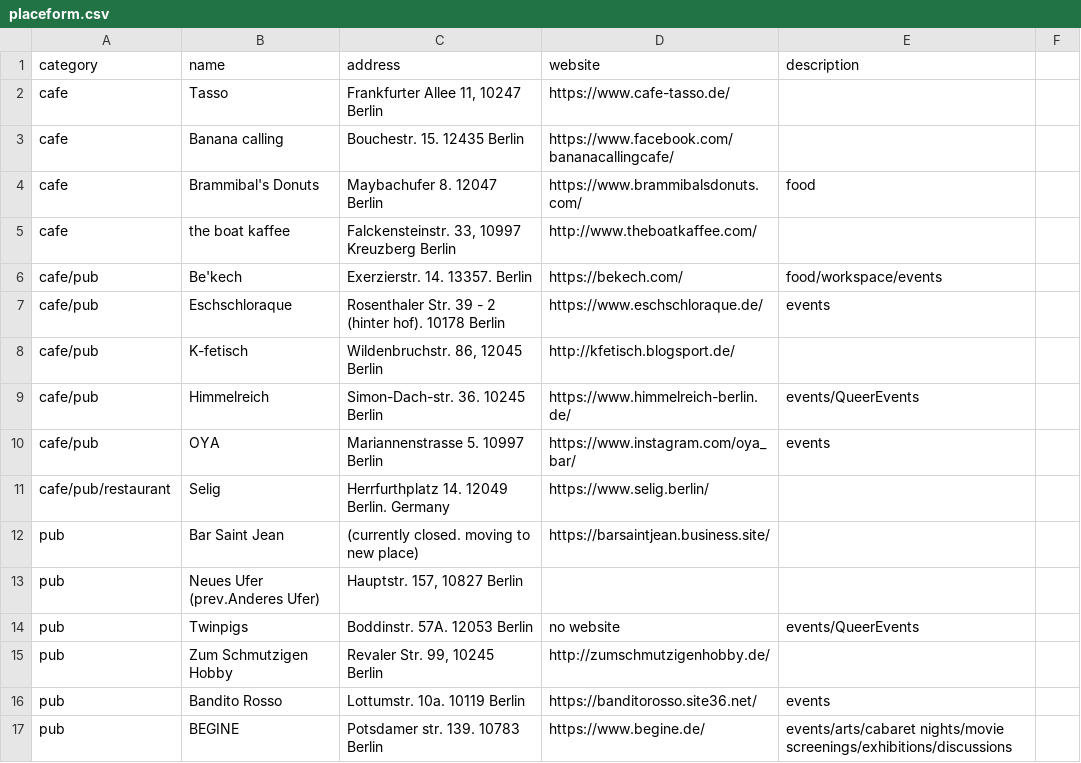
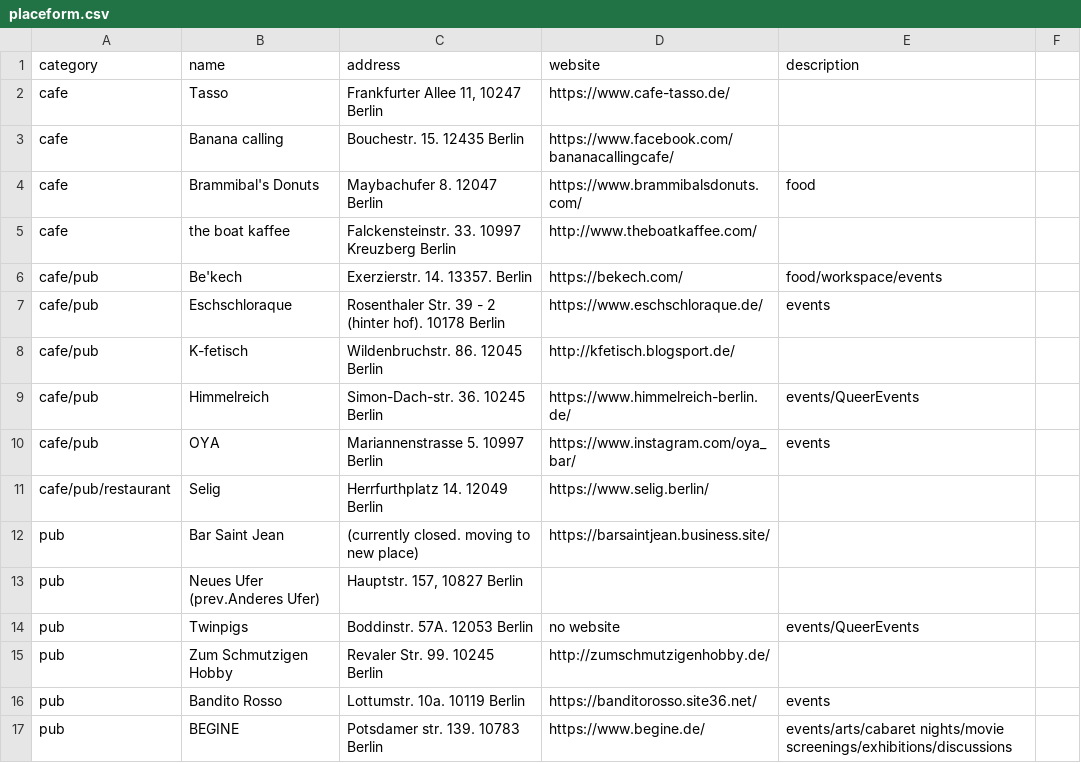
Before and after one commit to jeonghihi/commaneverends.github.io, a CSV file: table_place/data/placeform.csv, drawn as a sheet; only a part is shown; the diff names each change by its address in the sheet, - before the commit and + after, or states it on an @@ line.

Commit message:
Update placeform.csv

```diff
--- a/table_place/data/placeform.csv
+++ b/table_place/data/placeform.csv
-C5 (address): Falckensteinstr. 33, 10997 Kreuzberg Berlin
+C5 (address): Falckensteinstr. 33. 10997 Kreuzberg Berlin
-C8 (address): Wildenbruchstr. 86, 12045 Berlin
+C8 (address): Wildenbruchstr. 86. 12045 Berlin
-C11 (address): Herrfurthplatz 14. 12049 Berlin. Germany
+C11 (address): Herrfurthplatz 14. 12049 Berlin
-C15 (address): Revaler Str. 99, 10245 Berlin
+C15 (address): Revaler Str. 99. 10245 Berlin
```
